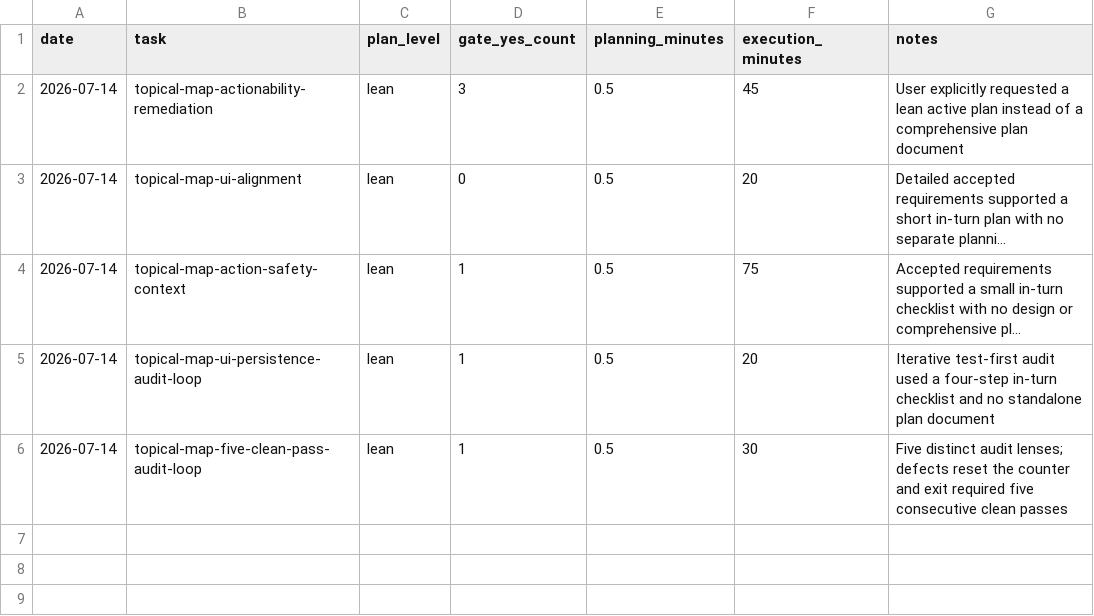
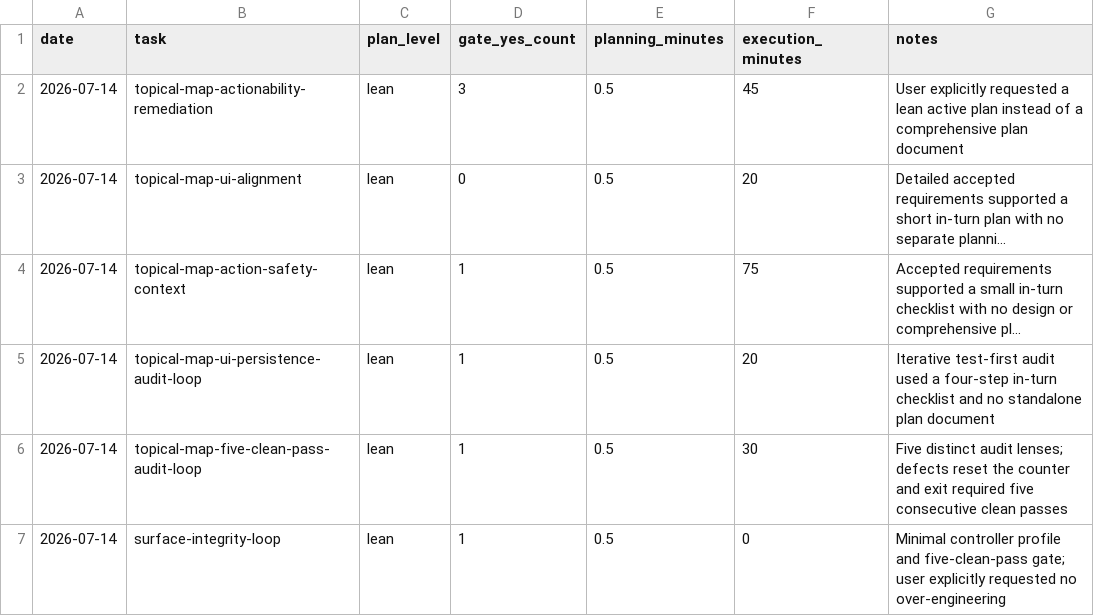
Before and after one commit to d2gdev/AgrikoPh-autopilot, a CSV file: docs/planning-metrics.csv, drawn as a sheet; long unchanged cells end in …; the diff names each change by its address in the sheet, - before the commit and + after, or states it on an @@ line.

Commit message:
docs: plan surface integrity loop

```diff
--- a/docs/planning-metrics.csv
+++ b/docs/planning-metrics.csv
+row 7: 2026-07-14 | surface-integrity-loop | lean | 1 | 0.5 | 0 | Minimal controller profile and five-clean-pass gate; user explicitly requested no over-engineering
```
Also changed, not shown: 1 other file.
